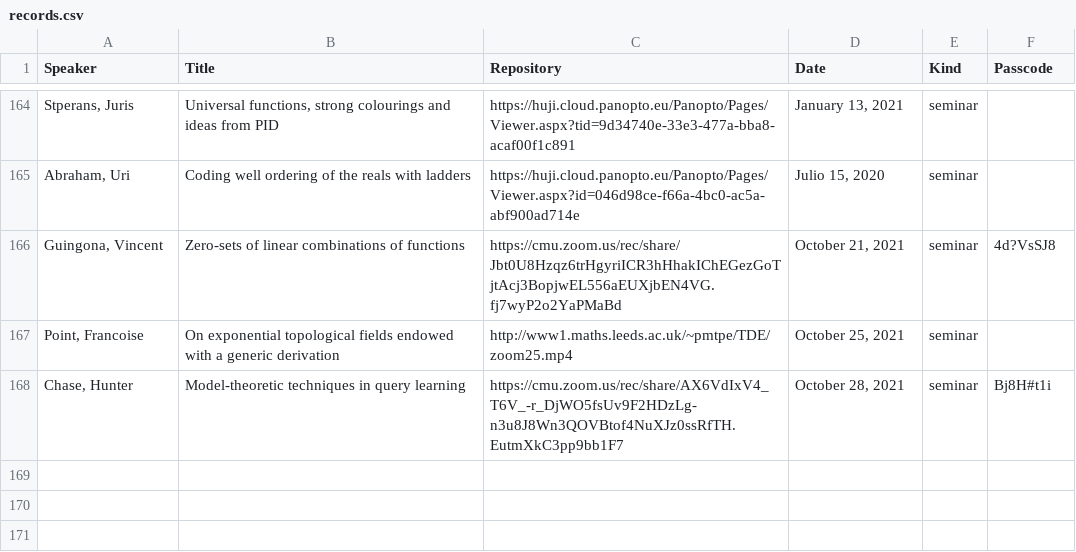
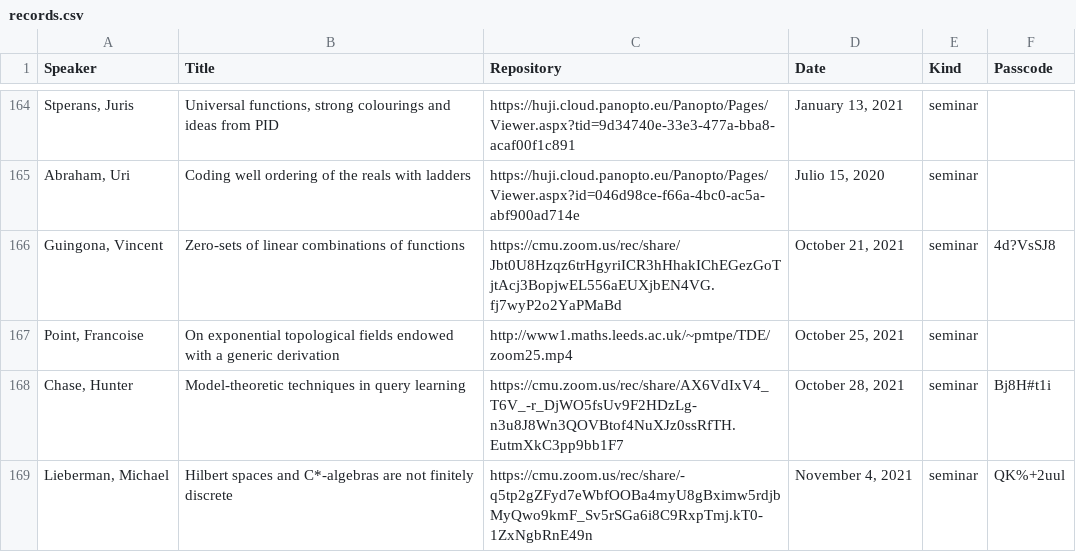
Before and after one commit to Miguelwan/math_webpage, a CSV file: records.csv, drawn as a sheet; only a part is shown, gaps mark what is left out; the diff names each change by its address in the sheet, - before the commit and + after, or states it on an @@ line.

```diff
--- a/records.csv
+++ b/records.csv
+row 169: Lieberman, Michael | Hilbert spaces and C*-algebras are not finitely discrete | https://cmu.zoom.us/rec/share/-q5tp2gZFyd7eWbfOOBa4myU8gBximw5rdjbMyQwo9kmF_Sv5rSGa6i8C9RxpTmj.kT0-1ZxNgbRnE49n | November 4, 2021 | seminar | QK%+2uul
```
Also changed, not shown: 2 other files.
